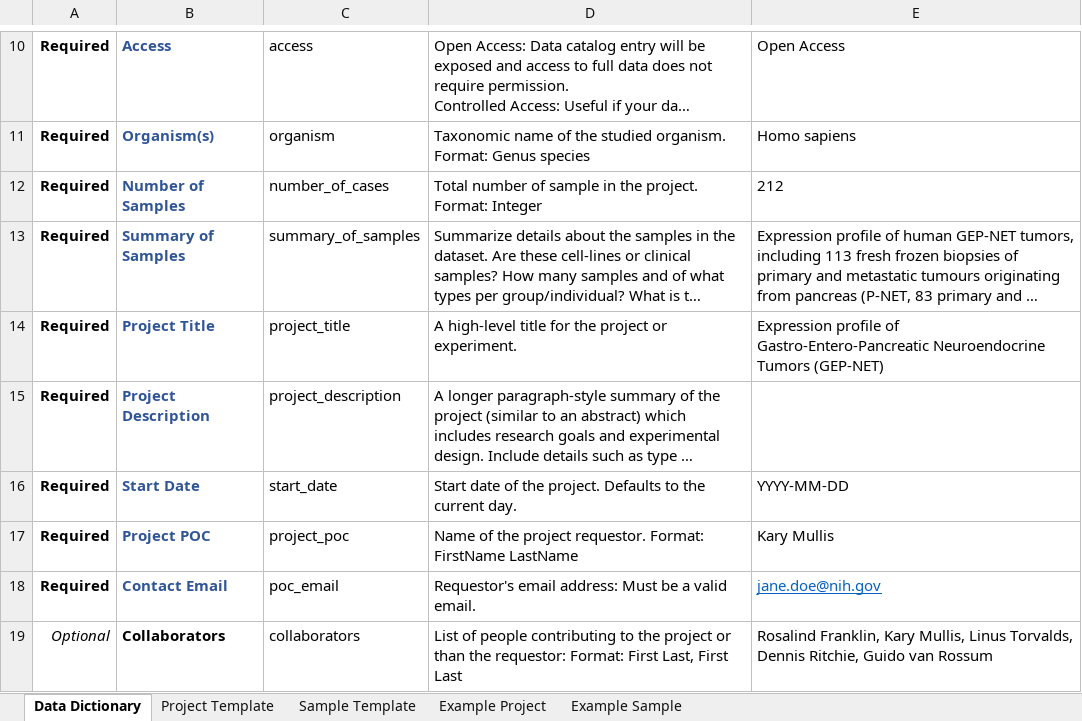
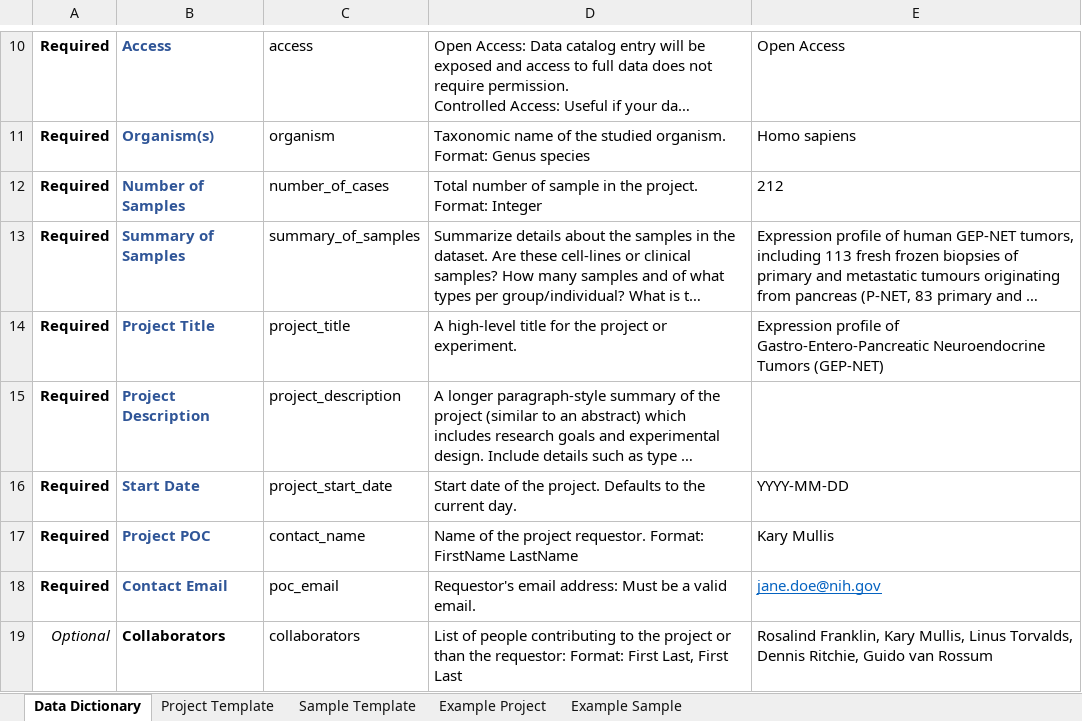
Before and after one commit to skchronicles/pyrkit, an Excel workbook: data/experiment_metadata.xlsx, sheet Data Dictionary, drawn as a sheet; only a part is shown, gaps mark what is left out; long unchanged cells end in …; values as stored, in another font and other column widths than the file's, no borders; the diff names each change by its address in the sheet, - before the commit and + after, or states it on an @@ line.

Commit message:
Updating DME metadata to be harmonized with SF

```diff
--- a/data/experiment_metadata.xlsx (sheet Data Dictionary)
+++ b/data/experiment_metadata.xlsx (sheet Data Dictionary)
-C16: start_date
+C16: project_start_date
-C17: project_poc
+C17: contact_name
```
Also changed, not shown: sheet Example Project.
